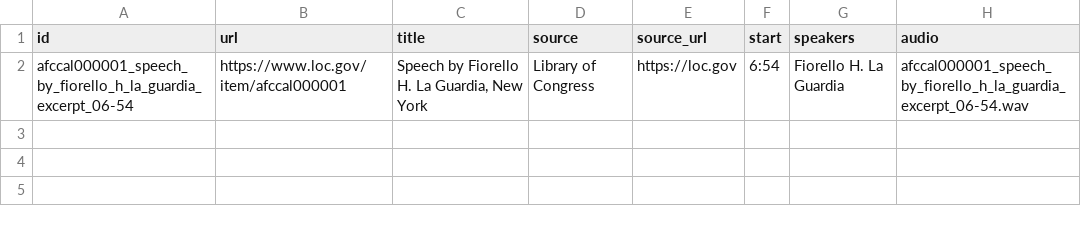
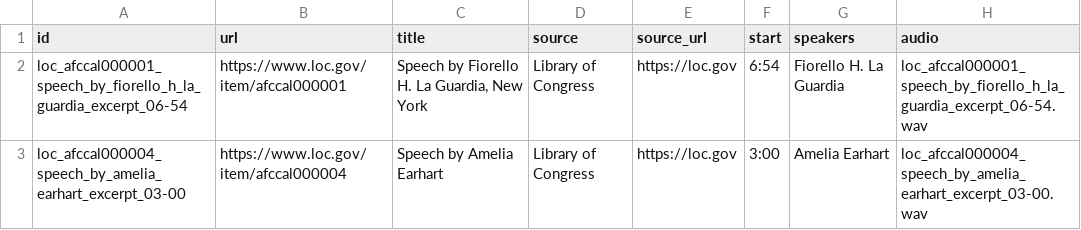
Before and after one commit to beefoo/dj-phonetic, a CSV file: metadata.csv, drawn as a sheet.

Commit message:
add amelia earhart transcript and audio, add manifest file, load transcript list in UI

```diff
--- a/metadata.csv
+++ b/metadata.csv
@@ -1,2 +1,3 @@
 id,url,title,source,source_url,start,speakers,audio
-afccal000001_speech_by_fiorello_h_la_guardia_excerpt_06-54,https://www.loc.gov/item/afccal000001,"Speech by Fiorello H. La Guardia, New York",Library of Congress,https://loc.gov,6:54,Fiorello H. La Guardia,afccal000001_speech_by_fiorello_h_la_guardia_excerpt_06-54.wav
+loc_afccal000001_speech_by_fiorello_h_la_guardia_excerpt_06-54,https://www.loc.gov/item/afccal000001,"Speech by Fiorello H. La Guardia, New York",Library of Congress,https://loc.gov,6:54,Fiorello H. La Guardia,loc_afccal000001_speech_by_fiorello_h_la_guardia_excerpt_06-54.wav
+loc_afccal000004_speech_by_amelia_earhart_excerpt_03-00,https://www.loc.gov/item/afccal000004,Speech by Amelia Earhart,Library of Congress,https://loc.gov,3:00,Amelia Earhart,loc_afccal000004_speech_by_amelia_earhart_excerpt_03-00.wav
```
Also changed, not shown: 13 other files.
